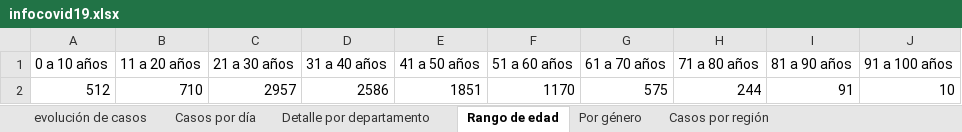
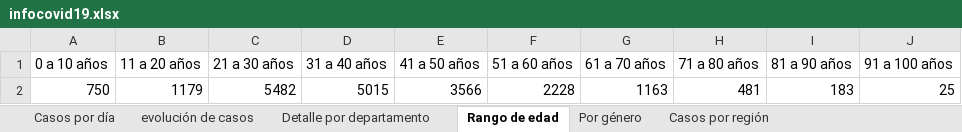
Before and after one commit to hiram22/Covid-19-GT, an Excel workbook: infocovid19.xlsx, sheet Rango de edad, drawn as a sheet; values as stored, in another font and other column widths than the file's, no borders; removed rows and columns are numbered as before the commit, all else as after; the diff names each change by its address in the sheet, - before the commit and + after, or states it on an @@ line.

```diff
--- a/infocovid19.xlsx (sheet Rango de edad)
+++ b/infocovid19.xlsx (sheet Rango de edad)
@@ sheet tab order changed: Casos por día | evolución de casos | Detalle por departamento | Rango de edad | Por género | Casos por región @@
-row 2: 512 | 710 | 2957 | 2586 | 1851 | 1170 | 575 | 244 | 91 | 10
+row 2: 750 | 1179 | 5482 | 5015 | 3566 | 2228 | 1163 | 481 | 183 | 25
```
Also changed, not shown: sheet evolución de casos, sheet Casos por día, sheet Detalle por departamento, sheet Casos por región, sheet Por género, Myinfocovid19.xlsx, 3 other files.
